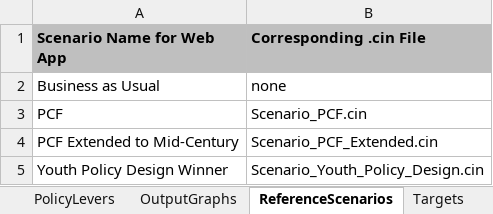
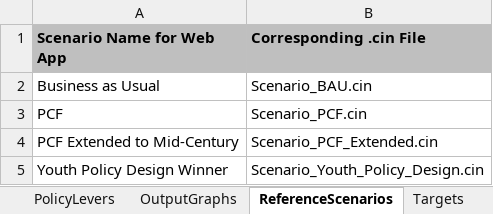
Before and after one commit to EnergyInnovation/eps-canada, an Excel workbook: WebAppData.xlsx, sheet ReferenceScenarios, drawn as a sheet; values as stored, in another font and other column widths than the file's, no borders; the diff names each change by its address in the sheet, - before the commit and + after, or states it on an @@ line.

Commit message:
add BAU reference scenario

```diff
--- a/WebAppData.xlsx (sheet ReferenceScenarios)
+++ b/WebAppData.xlsx (sheet ReferenceScenarios)
-B2 (Corresponding .cin File): none
+B2 (Corresponding .cin File): Scenario_BAU.cin
```
Also changed, not shown: 1 other file.
